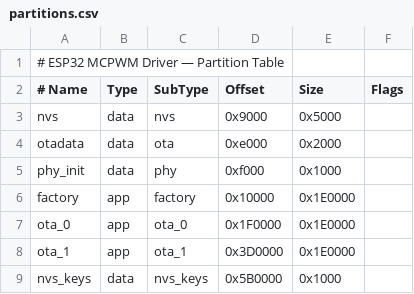
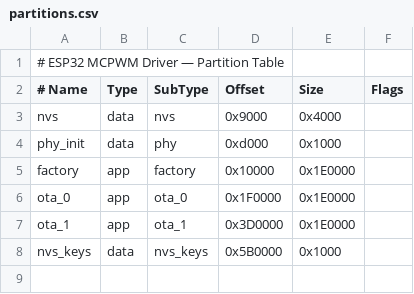
Before and after one commit to elmen23/esp32-mcpwm-driver, a CSV file: partitions.csv, drawn as a sheet.

Commit message:
fix(partitions): resolve overlap between otadata and phy_init
otadata (0xe000, 0x2000) ends at 0x10000 but phy_init started
at 0xf000 causing overlap. Removed otadata (unused without OTA
bootloader) and moved phy_init to 0xd000.

```diff
--- a/partitions.csv
+++ b/partitions.csv
@@ -2,5 +2,4 @@
 # Name,      Type,   SubType,  Offset,   Size,     Flags
-nvs,         data,   nvs,      0x9000,   0x5000,
-otadata,     data,   ota,      0xe000,   0x2000,
-phy_init,    data,   phy,      0xf000,   0x1000,
+nvs,         data,   nvs,      0x9000,   0x4000,
+phy_init,    data,   phy,      0xd000,   0x1000,
 factory,     app,    factory,  0x10000,  0x1E0000,
```
